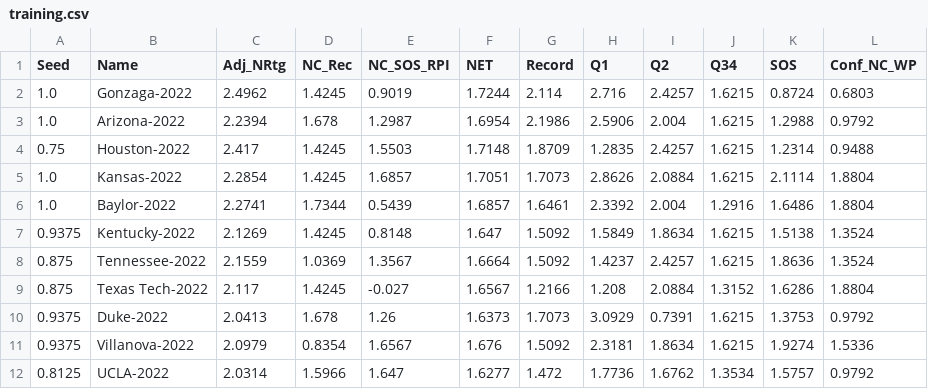
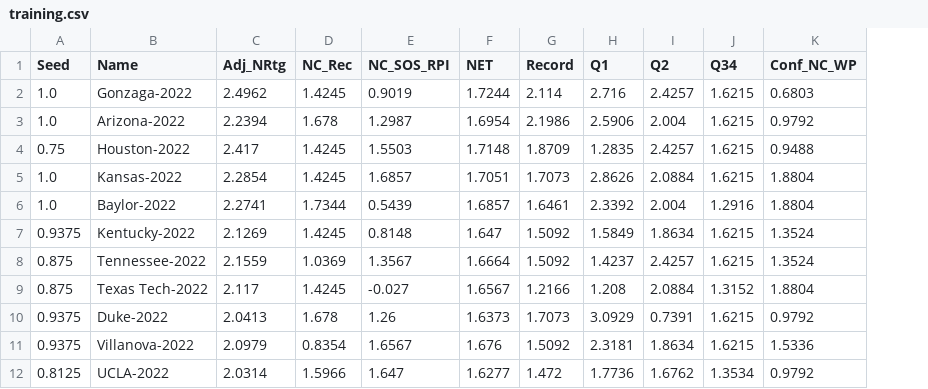
Before and after one commit to rpbeam04/Bracketology-Revamped, a CSV file: Model/2022/men/training.csv, drawn as a sheet; only a part is shown; the diff names each change by its address in the sheet, - before the commit and + after, or states it on an @@ line.

```diff
--- a/Model/2022/men/training.csv
+++ b/Model/2022/men/training.csv
-column K (SOS), rows 2-12: 0.8724 | 1.2988 | 1.2314 | 2.1114 | 1.6486 | 1.5138 | 1.8636 | 1.6286 | 1.3753 | 1.9274 | 1.5757
```
Also changed, not shown: Model/2024/men/training.csv, Model/2024/women/training.csv, 30 other files.
